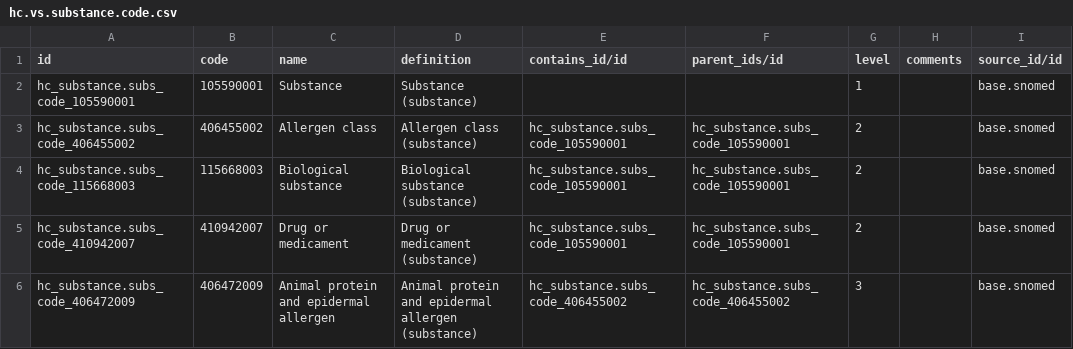
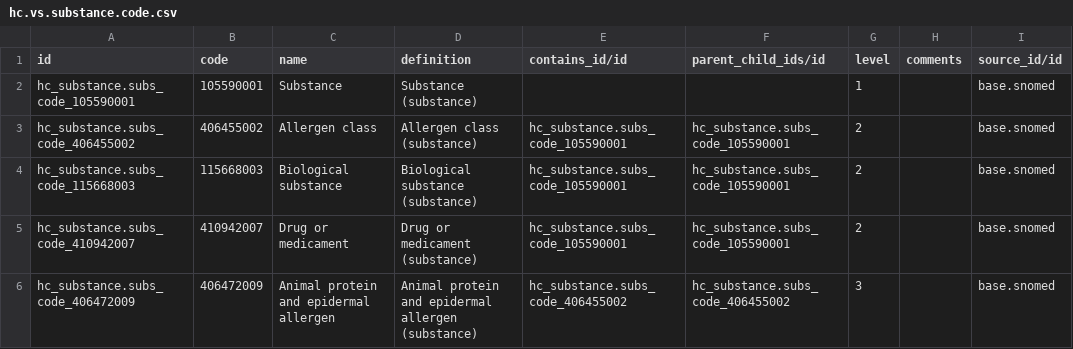
Before and after one commit to App247/odoo-fhir, a CSV file: addons/hc_substance/data/hc.vs.substance.code.csv, drawn as a sheet; only a part is shown; the diff names each change by its address in the sheet, - before the commit and + after, or states it on an @@ line.

```diff
--- a/addons/hc_substance/data/hc.vs.substance.code.csv
+++ b/addons/hc_substance/data/hc.vs.substance.code.csv
-F1: parent_ids/id
+F1: parent_child_ids/id
```
Also changed, not shown: 9 other files.
